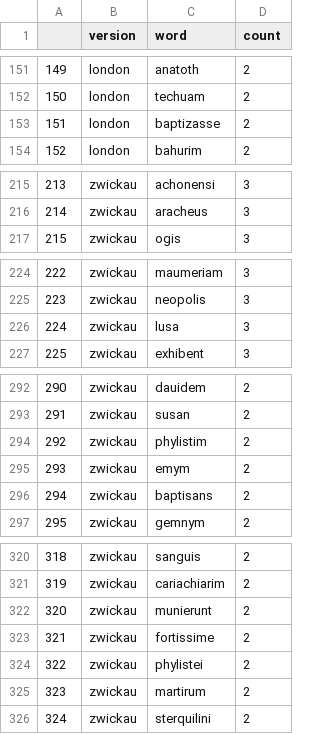
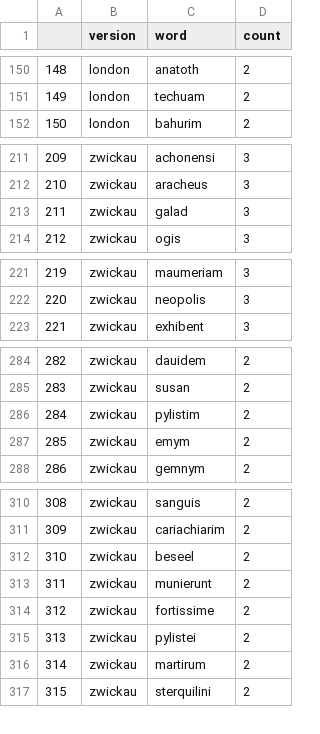
Before and after one commit to sashaaKr/thesis, a CSV file: computed_data/text_to_text/3_version_unique_vocabulary.csv, drawn as a sheet; only a part is shown, gaps mark what is left out; removed rows and columns are numbered as before the commit, all else as after; the diff covers the shown part only; the diff names each change by its address in the sheet, - before the commit and + after, or states it on an @@ line.

```diff
--- a/computed_data/text_to_text/3_version_unique_vocabulary.csv
+++ b/computed_data/text_to_text/3_version_unique_vocabulary.csv
@@ column A renumbered from row 59 down @@
-row 153: 151 | london | baptizasse | 2
+row 213: 211 | zwickau | galad | 3
-row 226: 224 | zwickau | lusa | 3
-C286 (word): phylistim
+C286 (word): pylistim
-row 296: 294 | zwickau | baptisans | 2
+row 312: 310 | zwickau | beseel | 2
-C315 (word): phylistei
+C315 (word): pylistei
```
Also changed, not shown: 2 added rows, 14 removed rows and 20 edited cells elsewhere in this file, 3 other files.
